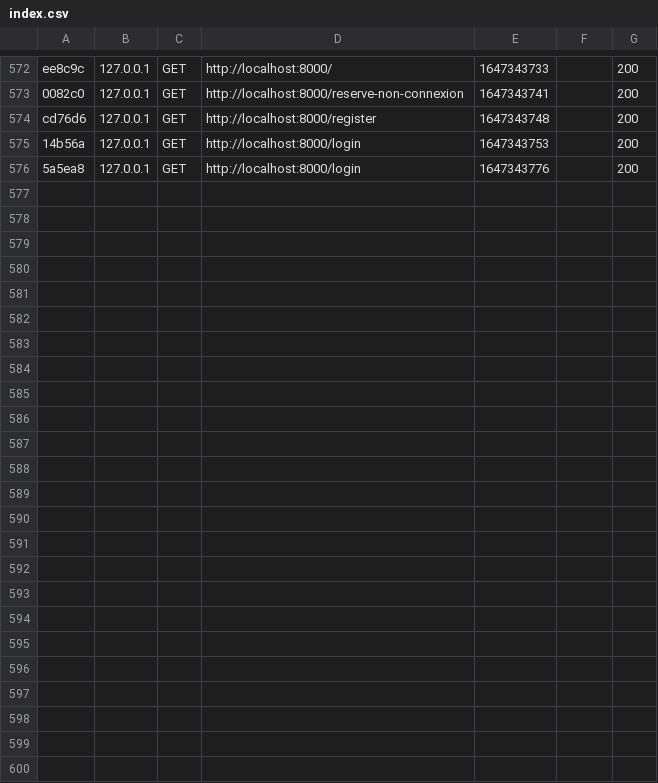
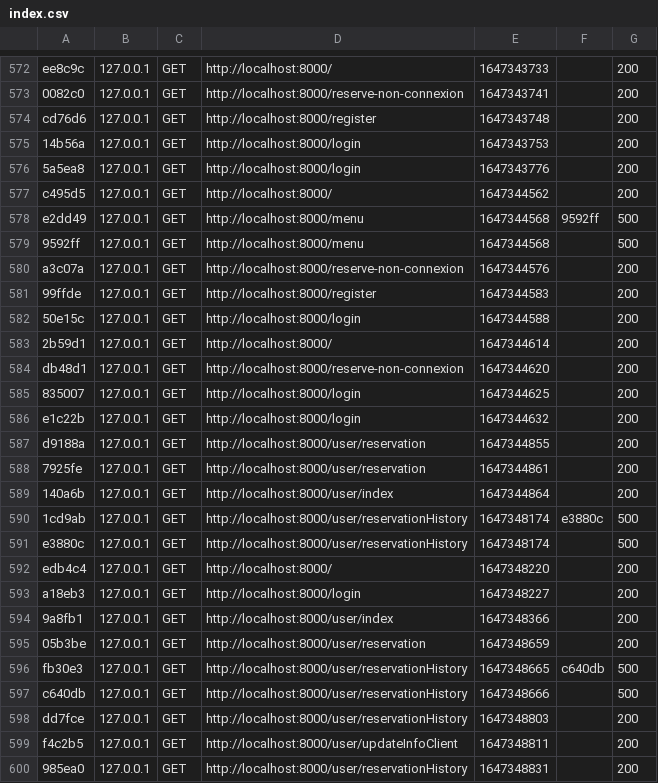
Before and after one commit to ProjetSymfony1/Projet, a CSV file: var/cache/dev/profiler/index.csv, drawn as a sheet; only a part is shown, gaps mark what is left out.

Commit message:
add reservation history for user

```diff
--- a/var/cache/dev/profiler/index.csv
+++ b/var/cache/dev/profiler/index.csv
@@ -576 +576,25 @@ cd76d6,127.0.0.1,GET,http://localhost:8000/register,1647343748,,200
 5a5ea8,127.0.0.1,GET,http://localhost:8000/login,1647343776,,200
+c495d5,127.0.0.1,GET,http://localhost:8000/,1647344562,,200
+e2dd49,127.0.0.1,GET,http://localhost:8000/menu,1647344568,9592ff,500
+9592ff,127.0.0.1,GET,http://localhost:8000/menu,1647344568,,500
+a3c07a,127.0.0.1,GET,http://localhost:8000/reserve-non-connexion,1647344576,,200
+99ffde,127.0.0.1,GET,http://localhost:8000/register,1647344583,,200
+50e15c,127.0.0.1,GET,http://localhost:8000/login,1647344588,,200
+2b59d1,127.0.0.1,GET,http://localhost:8000/,1647344614,,200
+db48d1,127.0.0.1,GET,http://localhost:8000/reserve-non-connexion,1647344620,,200
+835007,127.0.0.1,GET,http://localhost:8000/login,1647344625,,200
+e1c22b,127.0.0.1,GET,http://localhost:8000/login,1647344632,,200
+d9188a,127.0.0.1,GET,http://localhost:8000/user/reservation,1647344855,,200
+7925fe,127.0.0.1,GET,http://localhost:8000/user/reservation,1647344861,,200
+140a6b,127.0.0.1,GET,http://localhost:8000/user/index,1647344864,,200
+1cd9ab,127.0.0.1,GET,http://localhost:8000/user/reservationHistory,1647348174,e3880c,500
+e3880c,127.0.0.1,GET,http://localhost:8000/user/reservationHistory,1647348174,,500
+edb4c4,127.0.0.1,GET,http://localhost:8000/,1647348220,,200
+a18eb3,127.0.0.1,GET,http://localhost:8000/login,1647348227,,200
+9a8fb1,127.0.0.1,GET,http://localhost:8000/user/index,1647348366,,200
+05b3be,127.0.0.1,GET,http://localhost:8000/user/reservation,1647348659,,200
+fb30e3,127.0.0.1,GET,http://localhost:8000/user/reservationHistory,1647348665,c640db,500
+c640db,127.0.0.1,GET,http://localhost:8000/user/reservationHistory,1647348666,,500
+dd7fce,127.0.0.1,GET,http://localhost:8000/user/reservationHistory,1647348803,,200
+f4c2b5,127.0.0.1,GET,http://localhost:8000/user/updateInfoClient,1647348811,,200
+985ea0,127.0.0.1,GET,http://localhost:8000/user/reservationHistory,1647348831,,200
```
Also changed, not shown: 9 other files.
